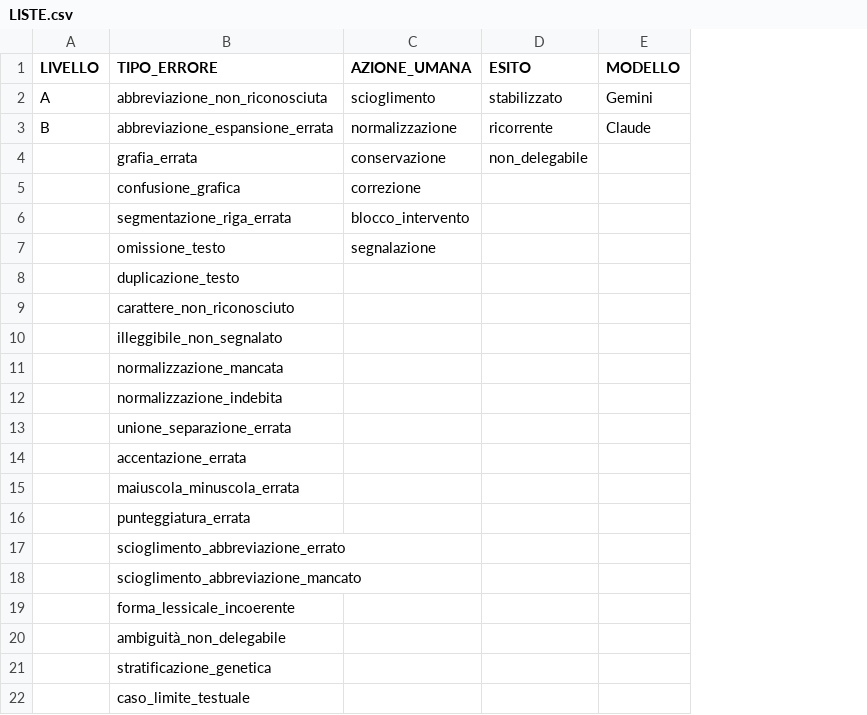
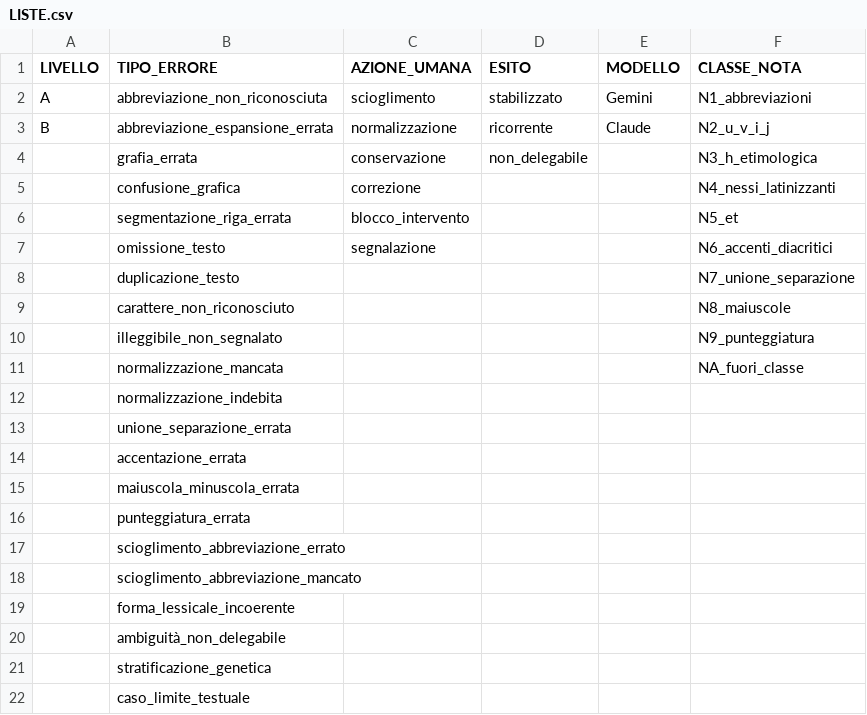
Before and after one commit to luciano-longo77/AI-assisted-transcription-protocol, a CSV file: data/csv/LISTE.csv, drawn as a sheet; the diff names each change by its address in the sheet, - before the commit and + after, or states it on an @@ line.

Commit message:
Add CLASSE_NOTA column to LISTE.csv

```diff
--- a/data/csv/LISTE.csv
+++ b/data/csv/LISTE.csv
+column F (CLASSE_NOTA), rows 2-11: N1_abbreviazioni | N2_u_v_i_j | N3_h_etimologica | N4_nessi_latinizzanti | N5_et | N6_accenti_diacritici | N7_unione_separazione | N8_maiuscole | N9_punteggiatura | NA_fuori_classe
```
